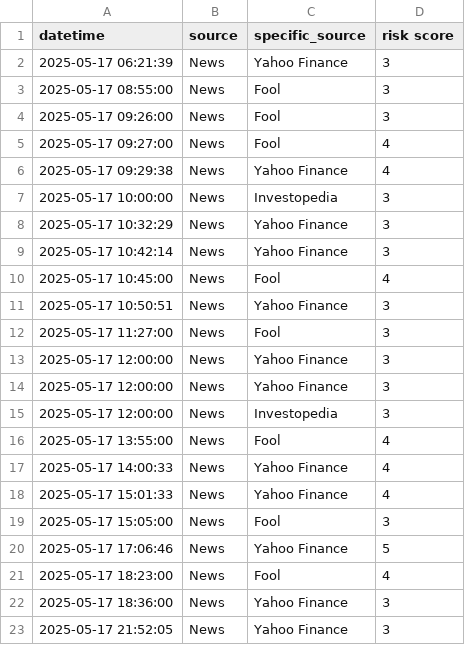
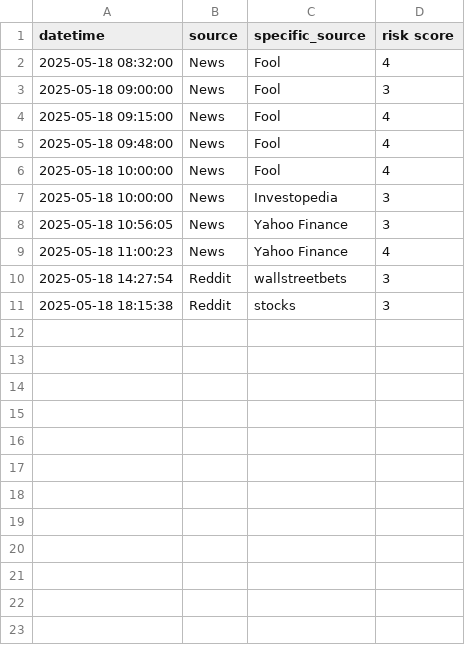
Before and after one commit to cassandra-soong/finrl-deepseek-stock-prediction, a CSV file: sentiment/temp/date_risk.csv, drawn as a sheet.

Commit message:
Sentiment - Automated run 2025-05-19 10:00:12

```diff
--- a/sentiment/temp/date_risk.csv
+++ b/sentiment/temp/date_risk.csv
@@ -1,23 +1,11 @@
 datetime,source,specific_source,risk score
-2025-05-17 06:21:39,News,Yahoo Finance,3
-2025-05-17 08:55:00,News,Fool,3
-2025-05-17 09:26:00,News,Fool,3
-2025-05-17 09:27:00,News,Fool,4
-2025-05-17 09:29:38,News,Yahoo Finance,4
-2025-05-17 10:00:00,News,Investopedia,3
-2025-05-17 10:32:29,News,Yahoo Finance,3
-2025-05-17 10:42:14,News,Yahoo Finance,3
-2025-05-17 10:45:00,News,Fool,4
-2025-05-17 10:50:51,News,Yahoo Finance,3
-2025-05-17 11:27:00,News,Fool,3
-2025-05-17 12:00:00,News,Yahoo Finance,3
-2025-05-17 12:00:00,News,Yahoo Finance,3
-2025-05-17 12:00:00,News,Investopedia,3
-2025-05-17 13:55:00,News,Fool,4
-2025-05-17 14:00:33,News,Yahoo Finance,4
-2025-05-17 15:01:33,News,Yahoo Finance,4
-2025-05-17 15:05:00,News,Fool,3
-2025-05-17 17:06:46,News,Yahoo Finance,5
-2025-05-17 18:23:00,News,Fool,4
-2025-05-17 18:36:00,News,Yahoo Finance,3
-2025-05-17 21:52:05,News,Yahoo Finance,3
+2025-05-18 08:32:00,News,Fool,4
+2025-05-18 09:00:00,News,Fool,3
+2025-05-18 09:15:00,News,Fool,4
+2025-05-18 09:48:00,News,Fool,4
+2025-05-18 10:00:00,News,Fool,4
+2025-05-18 10:00:00,News,Investopedia,3
+2025-05-18 10:56:05,News,Yahoo Finance,3
+2025-05-18 11:00:23,News,Yahoo Finance,4
+2025-05-18 14:27:54,Reddit,wallstreetbets,3
+2025-05-18 18:15:38,Reddit,stocks,3
```
Also changed, not shown: sentiment/aggregated_risk_scores.csv, 1 other file.
